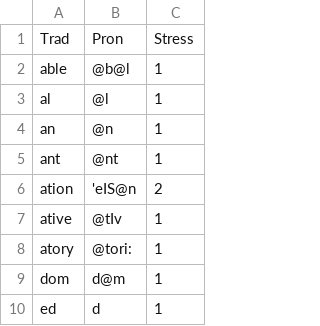
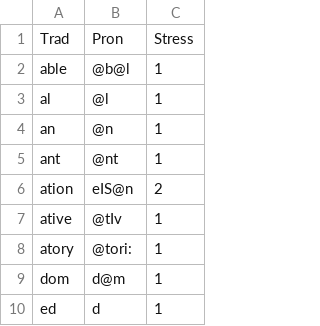
Before and after one commit to ChristianSi/lytspel, a CSV file: data/suffix.csv, drawn as a sheet; only a part is shown.

Commit message:
Remove unnecessary stress marker

```diff
--- a/data/suffix.csv
+++ b/data/suffix.csv
@@ -5,3 +5,3 @@ an,@n,1
 ant,@nt,1
-ation,'eIS@n,2
+ation,eIS@n,2
 ative,@tIv,1
```
